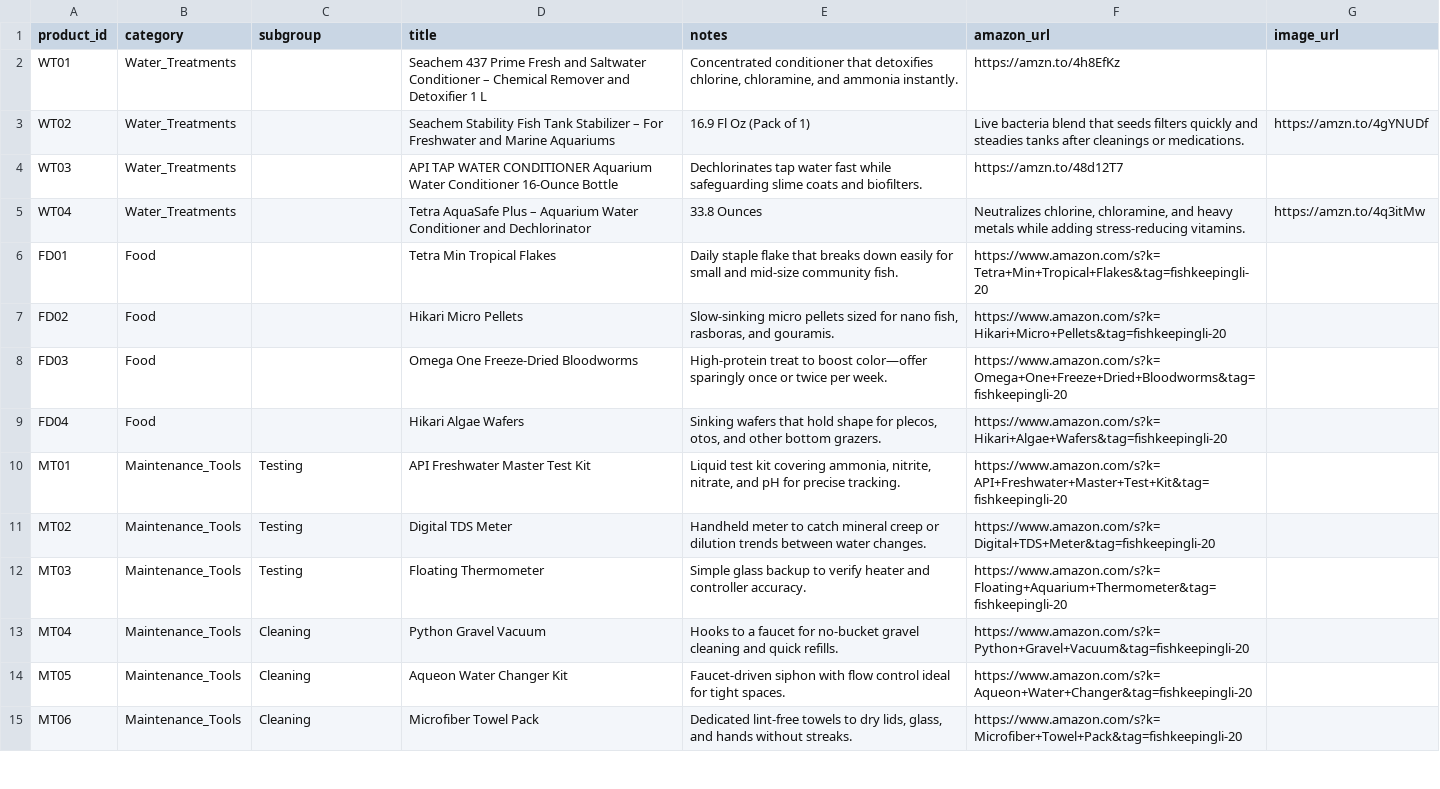
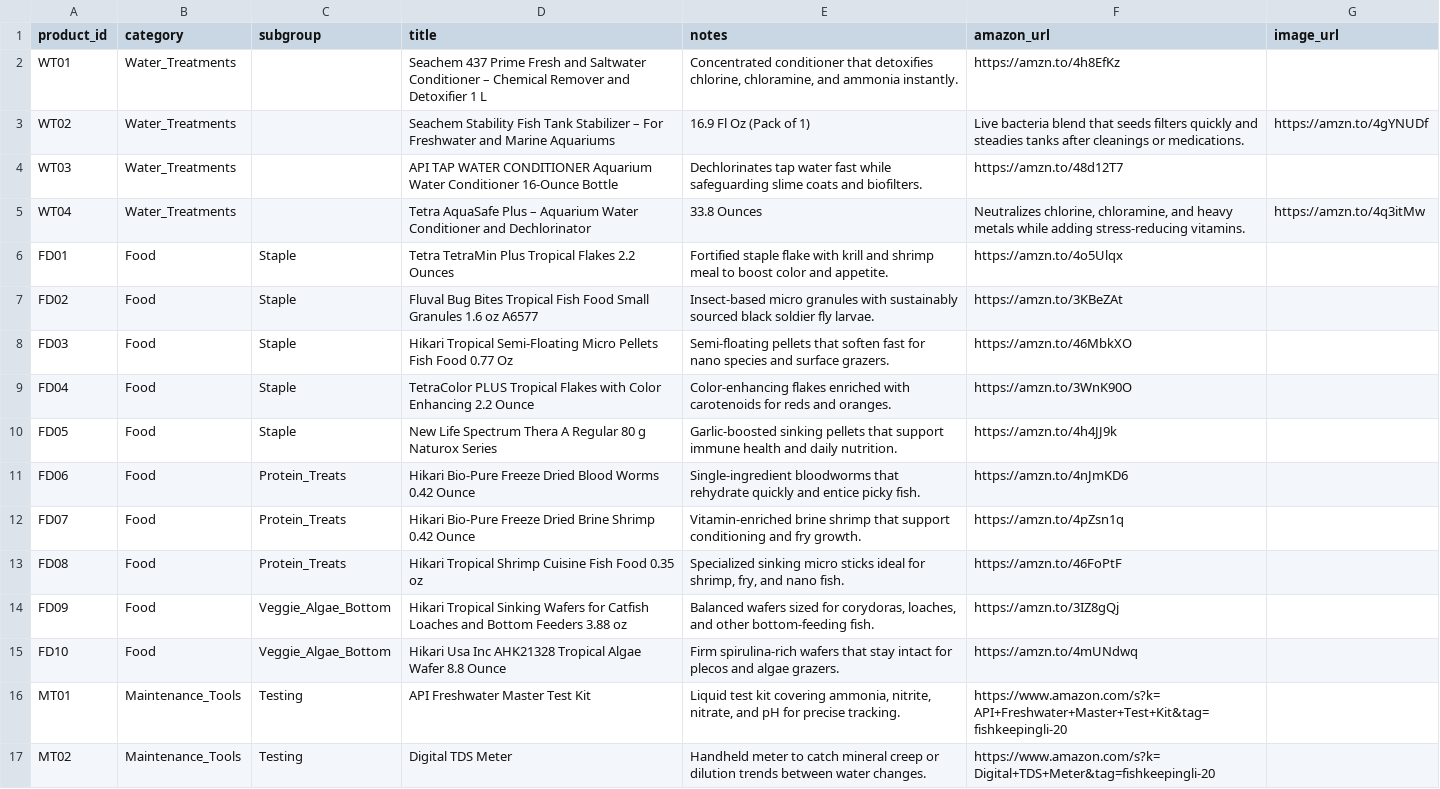
Before and after one commit to cxchajon/website-fish-keeper, a CSV file: data/gear_water_food_tools.csv, drawn as a sheet; only a part is shown; the shorter side is filled out with more unchanged rows.

Commit message:
Add updated food recommendations to gear page

```diff
--- a/data/gear_water_food_tools.csv
+++ b/data/gear_water_food_tools.csv
@@ -5,6 +5,12 @@ WT03,Water_Treatments,,API TAP WATER CONDITIONER Aquarium Water Conditioner 16-O
 WT04,Water_Treatments,,Tetra AquaSafe Plus – Aquarium Water Conditioner and Dechlorinator, 33.8 Ounces,"Neutralizes chlorine, chloramine, and heavy metals while adding stress-reducing vitamins.",https://amzn.to/4q3itMw,
-FD01,Food,,Tetra Min Tropical Flakes,"Daily staple flake that breaks down easily for small and mid-size community fish.",https://www.amazon.com/s?k=Tetra+Min+Tropical+Flakes&tag=fishkeepingli-20,
-FD02,Food,,Hikari Micro Pellets,"Slow-sinking micro pellets sized for nano fish, rasboras, and gouramis.",https://www.amazon.com/s?k=Hikari+Micro+Pellets&tag=fishkeepingli-20,
-FD03,Food,,Omega One Freeze-Dried Bloodworms,"High-protein treat to boost color—offer sparingly once or twice per week.",https://www.amazon.com/s?k=Omega+One+Freeze+Dried+Bloodworms&tag=fishkeepingli-20,
-FD04,Food,,Hikari Algae Wafers,"Sinking wafers that hold shape for plecos, otos, and other bottom grazers.",https://www.amazon.com/s?k=Hikari+Algae+Wafers&tag=fishkeepingli-20,
+FD01,Food,Staple,Tetra TetraMin Plus Tropical Flakes 2.2 Ounces,"Fortified staple flake with krill and shrimp meal to boost color and appetite.",https://amzn.to/4o5Ulqx,
+FD02,Food,Staple,Fluval Bug Bites Tropical Fish Food Small Granules 1.6 oz A6577,"Insect-based micro granules with sustainably sourced black soldier fly larvae.",https://amzn.to/3KBeZAt,
+FD03,Food,Staple,Hikari Tropical Semi-Floating Micro Pellets Fish Food 0.77 Oz,"Semi-floating pellets that soften fast for nano species and surface grazers.",https://amzn.to/46MbkXO,
+FD04,Food,Staple,TetraColor PLUS Tropical Flakes with Color Enhancing 2.2 Ounce,"Color-enhancing flakes enriched with carotenoids for reds and oranges.",https://amzn.to/3WnK90O,
+FD05,Food,Staple,New Life Spectrum Thera A Regular 80 g Naturox Series,"Garlic-boosted sinking pellets that support immune health and daily nutrition.",https://amzn.to/4h4JJ9k,
+FD06,Food,Protein_Treats,Hikari Bio-Pure Freeze Dried Blood Worms 0.42 Ounce,"Single-ingredient bloodworms that rehydrate quickly and entice picky fish.",https://amzn.to/4nJmKD6,
+FD07,Food,Protein_Treats,Hikari Bio-Pure Freeze Dried Brine Shrimp 0.42 Ounce,"Vitamin-enriched brine shrimp that support conditioning and fry growth.",https://amzn.to/4pZsn1q,
+FD08,Food,Protein_Treats,Hikari Tropical Shrimp Cuisine Fish Food 0.35 oz,"Specialized sinking micro sticks ideal for shrimp, fry, and nano fish.",https://amzn.to/46FoPtF,
+FD09,Food,Veggie_Algae_Bottom,Hikari Tropical Sinking Wafers for Catfish Loaches and Bottom Feeders 3.88 oz,"Balanced wafers sized for corydoras, loaches, and other bottom-feeding fish.",https://amzn.to/3IZ8gQj,
+FD10,Food,Veggie_Algae_Bottom,Hikari Usa Inc AHK21328 Tropical Algae Wafer 8.8 Ounce,"Firm spirulina-rich wafers that stay intact for plecos and algae grazers.",https://amzn.to/4mUNdwq,
 MT01,Maintenance_Tools,Testing,API Freshwater Master Test Kit,"Liquid test kit covering ammonia, nitrite, nitrate, and pH for precise tracking.",https://www.amazon.com/s?k=API+Freshwater+Master+Test+Kit&tag=fishkeepingli-20,
```
Also changed, not shown: 1 other file.
